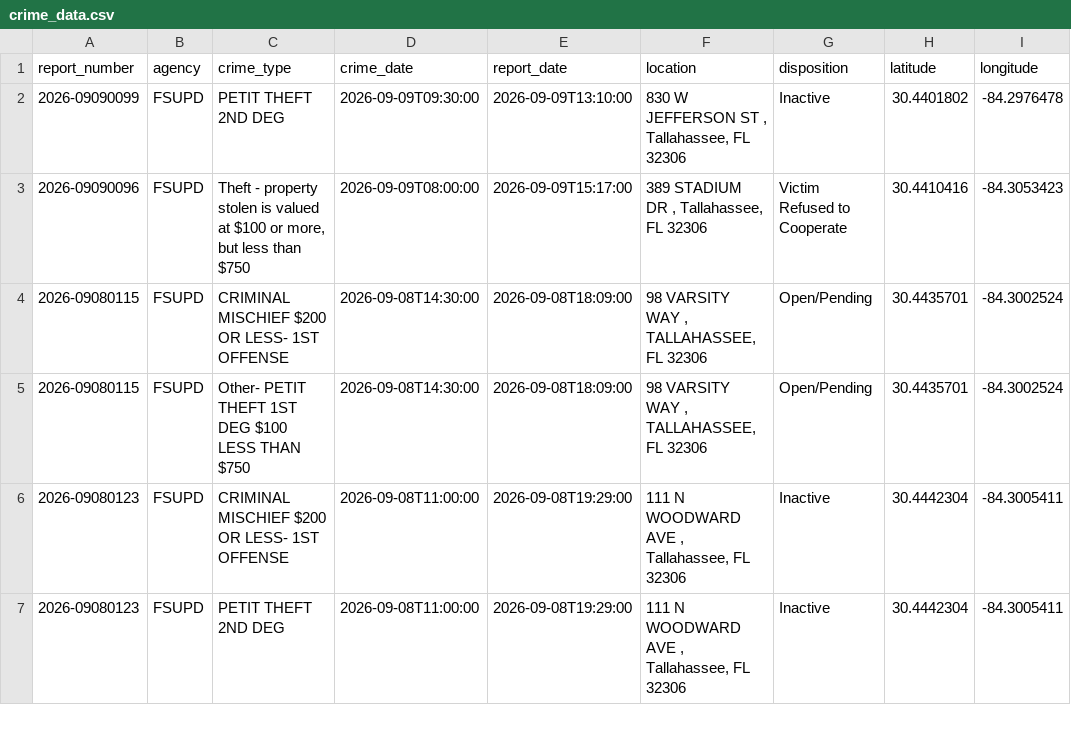
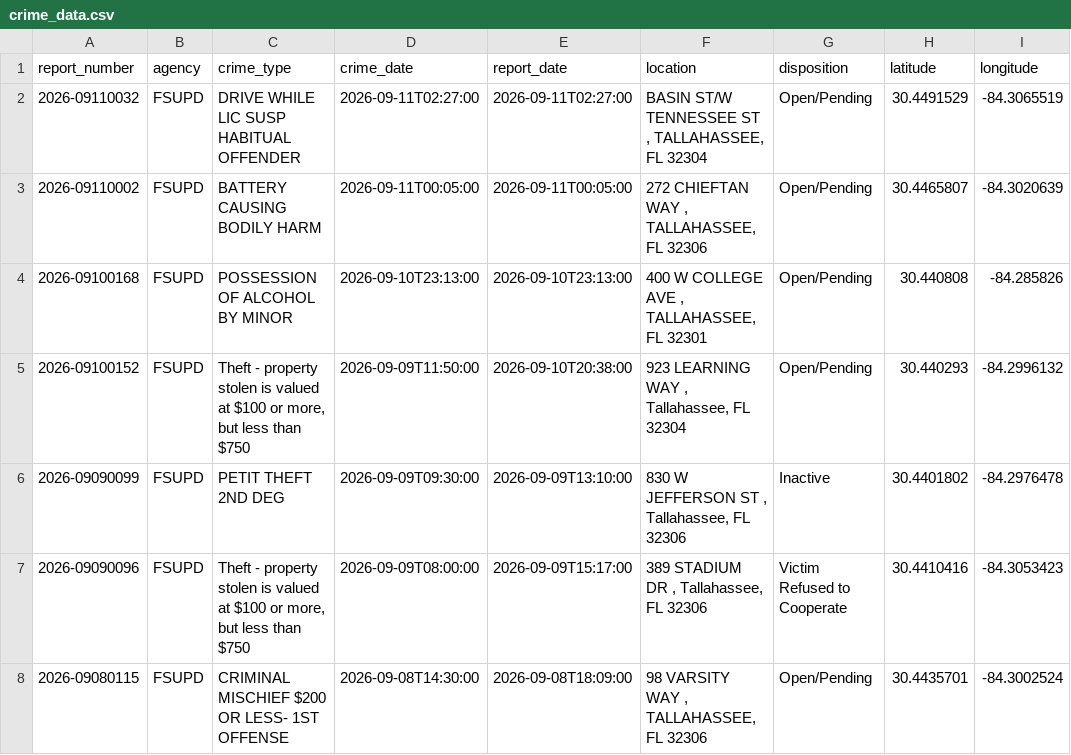
Before and after one commit to upishanker/FSU-Crime, a CSV file: data/crime_data.csv, drawn as a sheet; only a part is shown; the shorter side is filled out with more unchanged rows.

```diff
--- a/data/crime_data.csv
+++ b/data/crime_data.csv
@@ -1,2 +1,6 @@
 report_number,agency,crime_type,crime_date,report_date,location,disposition,latitude,longitude
+2026-09110032,FSUPD,DRIVE WHILE LIC SUSP HABITUAL OFFENDER,2026-09-11T02:27:00,2026-09-11T02:27:00,"BASIN ST/W TENNESSEE ST , TALLAHASSEE, FL 32304",Open/Pending,30.4491529,-84.3065519
+2026-09110002,FSUPD,BATTERY CAUSING BODILY HARM,2026-09-11T00:05:00,2026-09-11T00:05:00,"272 CHIEFTAN WAY , TALLAHASSEE, FL 32306",Open/Pending,30.4465807,-84.3020639
+2026-09100168,FSUPD,POSSESSION OF ALCOHOL BY MINOR,2026-09-10T23:13:00,2026-09-10T23:13:00,"400 W COLLEGE AVE , TALLAHASSEE, FL 32301",Open/Pending,30.440808,-84.285826
+2026-09100152,FSUPD,"Theft - property stolen is valued at $100 or more, but less than $750",2026-09-09T11:50:00,2026-09-10T20:38:00,"923 LEARNING WAY , Tallahassee, FL 32304",Open/Pending,30.440293,-84.2996132
 2026-09090099,FSUPD,PETIT THEFT 2ND DEG,2026-09-09T09:30:00,2026-09-09T13:10:00,"830 W JEFFERSON ST , Tallahassee, FL 32306",Inactive,30.4401802,-84.2976478
```
Also changed, not shown: 2 other files.
